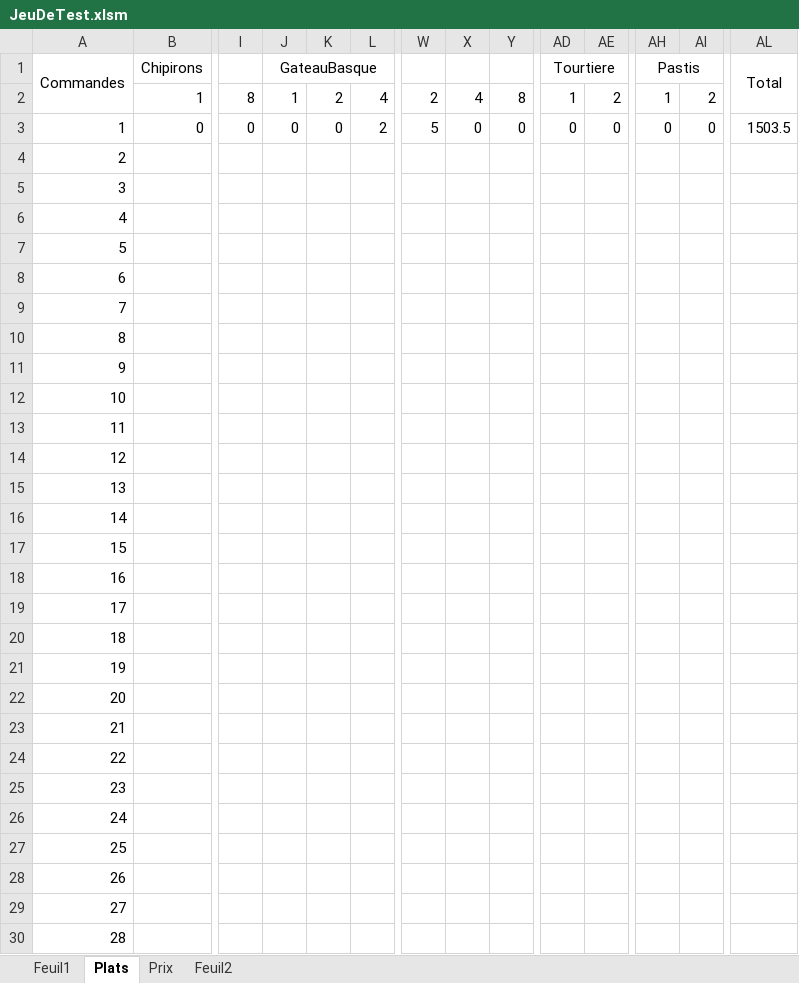
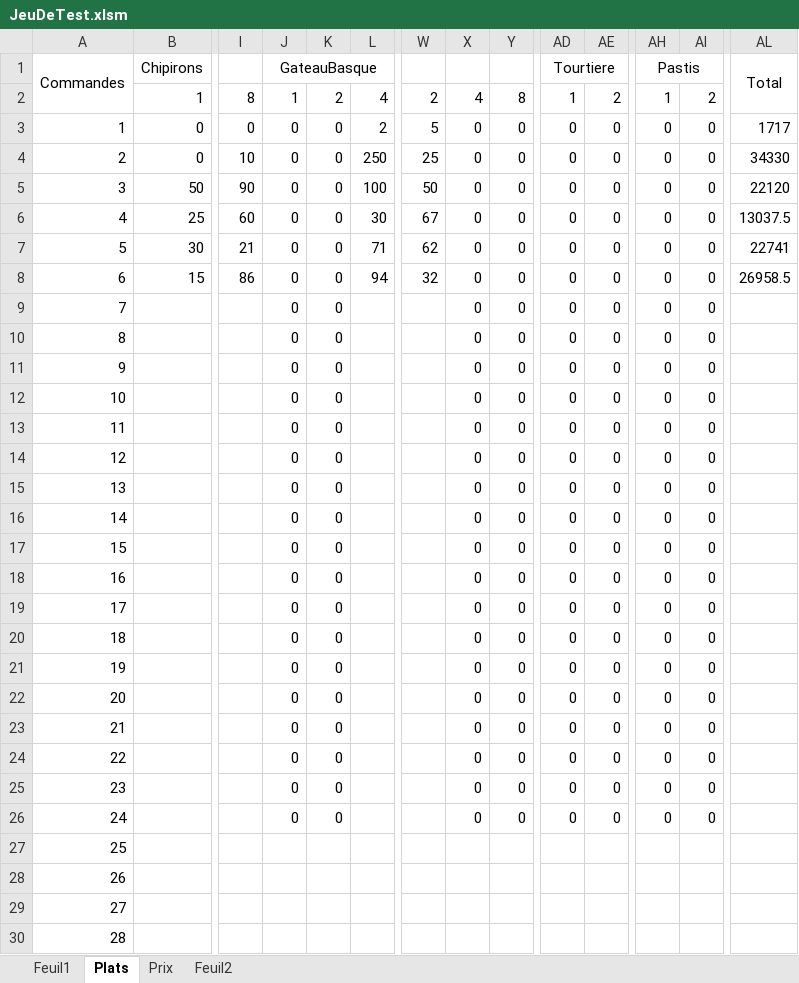
Before and after one commit to Riala/LandEHse, an Excel workbook: JeuDeTest.xlsm, sheet Plats, drawn as a sheet; only a part is shown, gaps mark what is left out; values as stored, in another font and other column widths than the file's, no borders; removed rows and columns are numbered as before the commit, all else as after; rows hold the shown columns only; the diff names each change by its address in the sheet, - before the commit and + after, or states it on an @@ line.

```diff
--- a/JeuDeTest.xlsm (sheet Plats)
+++ b/JeuDeTest.xlsm (sheet Plats)
-AL3 (Total): 1503.5
+AL3 (Total): 1717
-row 4: 2
-row 5: 3
-row 6: 4
-row 7: 5
-row 8: 6
+row 4: 2 | 0 | 10 | 0 | 0 | 250 | 25 | 0 | 0 | 0 | 0 | 0 | 0 | 34330
+row 5: 3 | 50 | 90 | 0 | 0 | 100 | 50 | 0 | 0 | 0 | 0 | 0 | 0 | 22120
+row 6: 4 | 25 | 60 | 0 | 0 | 30 | 67 | 0 | 0 | 0 | 0 | 0 | 0 | 13037.5
+row 7: 5 | 30 | 21 | 0 | 0 | 71 | 62 | 0 | 0 | 0 | 0 | 0 | 0 | 22741
+row 8: 6 | 15 | 86 | 0 | 0 | 94 | 32 | 0 | 0 | 0 | 0 | 0 | 0 | 26958.5
-J9:J26 (GateauBasque): (empty)
+J9:J26 (GateauBasque): 0
-K9:K26: (empty)
+K9:K26: 0
-X9:X26: (empty)
+X9:X26: 0
-Y9:Y26: (empty)
+Y9:Y26: 0
-AD9:AD26 (Tourtiere): (empty)
+AD9:AD26 (Tourtiere): 0
-AE9:AE26: (empty)
+AE9:AE26: 0
-AH9:AH26 (Pastis): (empty)
+AH9:AH26 (Pastis): 0
-AI9:AI26: (empty)
+AI9:AI26: 0
```
Also changed, not shown: sheet Feuil2, sheet Prix, 1 other file.
